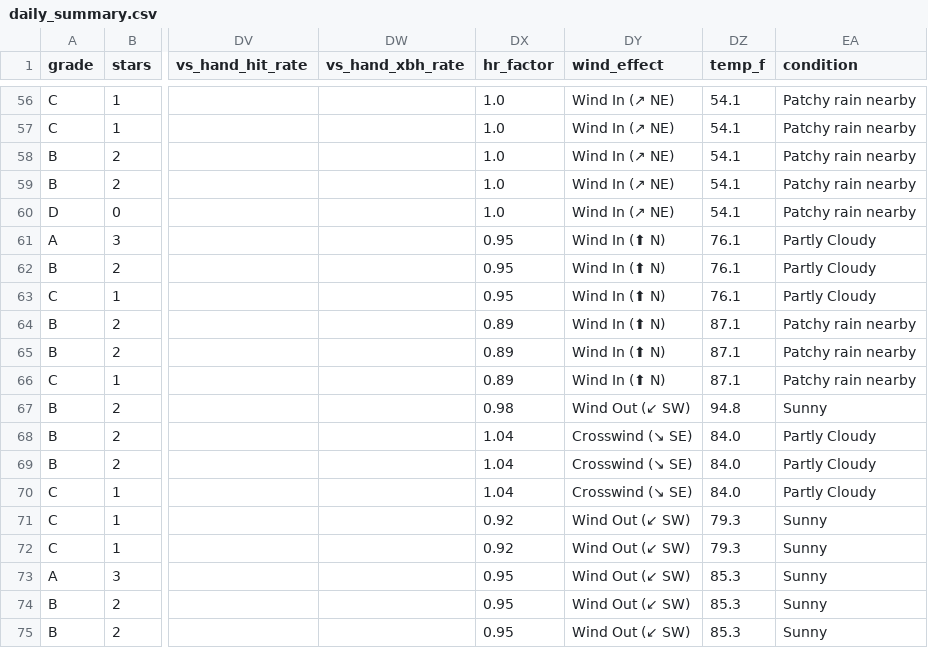
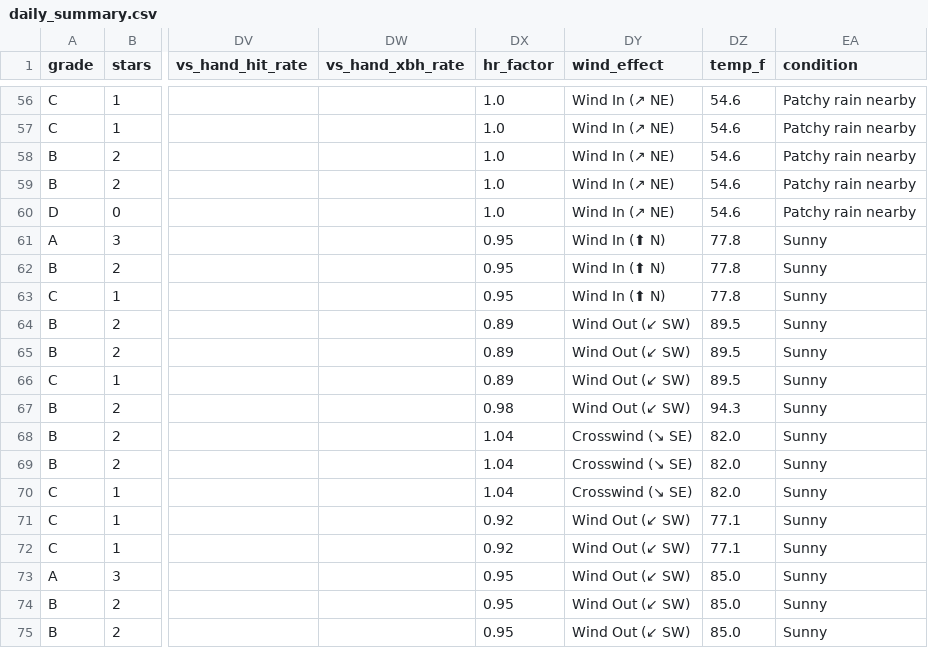
Before and after one commit to prsm-labs/going-yard, a CSV file: public/data/daily_summary.csv, drawn as a sheet; only a part is shown, gaps mark what is left out; the diff covers the shown part only; the diff names each change by its address in the sheet, - before the commit and + after, or states it on an @@ line.

```diff
--- a/public/data/daily_summary.csv
+++ b/public/data/daily_summary.csv
-DZ56:DZ60 (temp_f): 54.1
+DZ56:DZ60 (temp_f): 54.6
-DZ61:DZ63 (temp_f): 76.1
+DZ61:DZ63 (temp_f): 77.8
-EA61:EA63 (condition): Partly Cloudy
+EA61:EA63 (condition): Sunny
-DY64:DY66 (wind_effect): Wind In (⬆ N)
+DY64:DY66 (wind_effect): Wind Out (↙ SW)
-DZ64:DZ66 (temp_f): 87.1
+DZ64:DZ66 (temp_f): 89.5
-EA64:EA66 (condition): Patchy rain nearby
+EA64:EA66 (condition): Sunny
-DZ67 (temp_f): 94.8
+DZ67 (temp_f): 94.3
-DZ68:DZ70 (temp_f): 84.0
+DZ68:DZ70 (temp_f): 82.0
-EA68:EA70 (condition): Partly Cloudy
+EA68:EA70 (condition): Sunny
-DZ71:DZ72 (temp_f): 79.3
+DZ71:DZ72 (temp_f): 77.1
-DZ73:DZ75 (temp_f): 85.3
+DZ73:DZ75 (temp_f): 85.0
```
Also changed, not shown: 92 edited cells elsewhere in this file, 4 other files.
